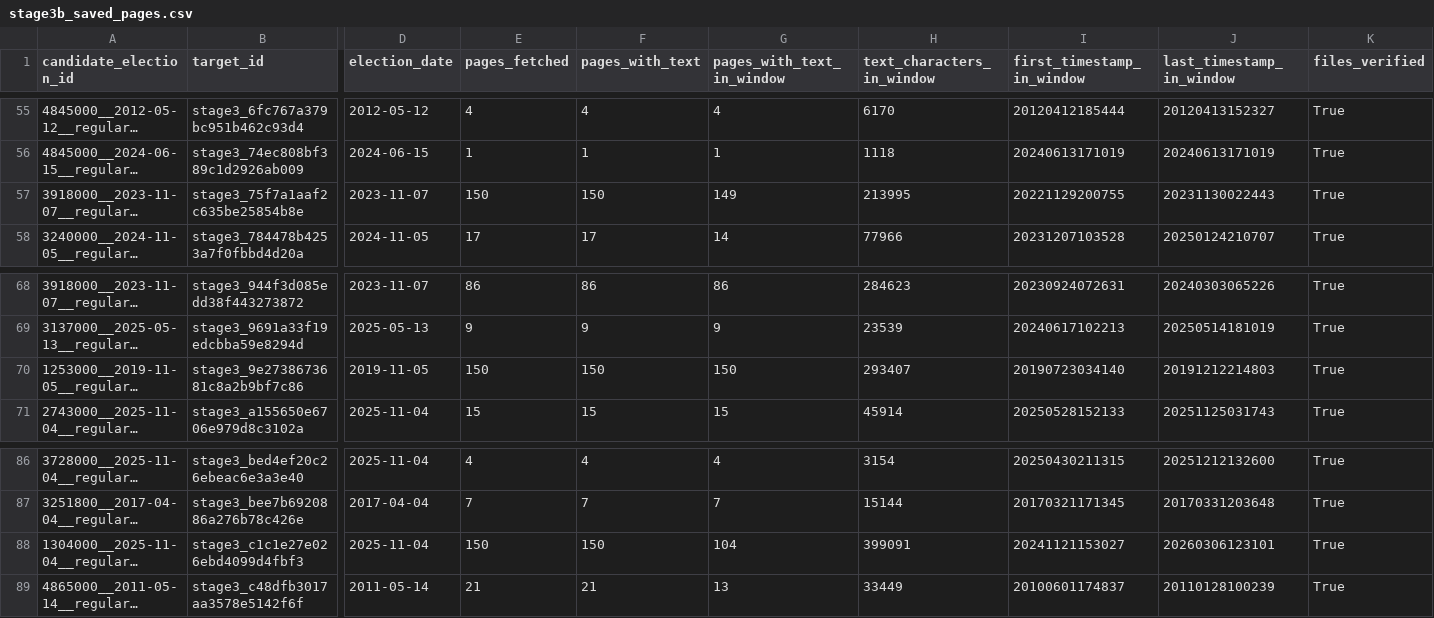
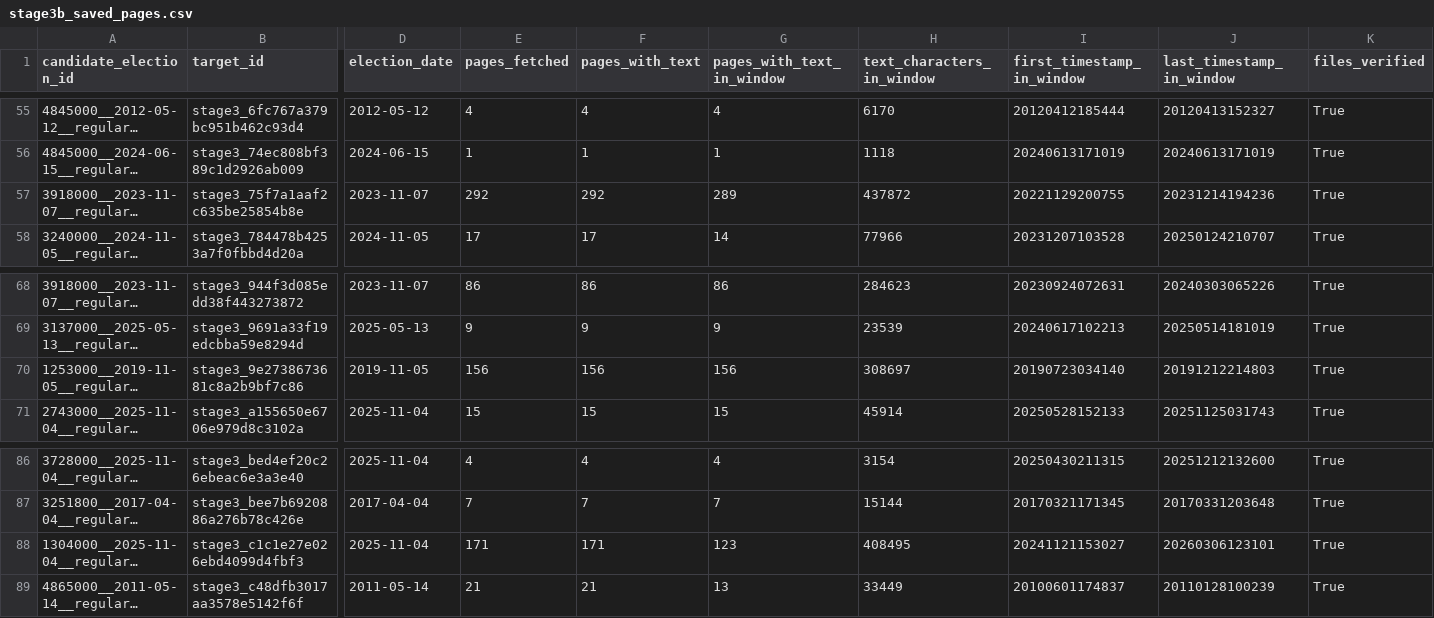
Before and after one commit to hhilbig/candidate_website_extension, a CSV file: data/municipal_discovery/top100_coverage/inputs/stage3b_saved_pages.csv, drawn as a sheet; only a part is shown, gaps mark what is left out; long unchanged cells end in …; the diff names each change by its address in the sheet, - before the commit and + after, or states it on an @@ line.

```diff
--- a/data/municipal_discovery/top100_coverage/inputs/stage3b_saved_pages.csv
+++ b/data/municipal_discovery/top100_coverage/inputs/stage3b_saved_pages.csv
-E57 (pages_fetched): 150
+E57 (pages_fetched): 292
-F57 (pages_with_text): 150
+F57 (pages_with_text): 292
-G57 (pages_with_text_in_window): 149
+G57 (pages_with_text_in_window): 289
-H57 (text_characters_in_window): 213995
+H57 (text_characters_in_window): 437872
-J57 (last_timestamp_in_window): 20231130022443
+J57 (last_timestamp_in_window): 20231214194236
-E70 (pages_fetched): 150
+E70 (pages_fetched): 156
-F70 (pages_with_text): 150
+F70 (pages_with_text): 156
-G70 (pages_with_text_in_window): 150
+G70 (pages_with_text_in_window): 156
-H70 (text_characters_in_window): 293407
+H70 (text_characters_in_window): 308697
-E88 (pages_fetched): 150
+E88 (pages_fetched): 171
-F88 (pages_with_text): 150
+F88 (pages_with_text): 171
-G88 (pages_with_text_in_window): 104
+G88 (pages_with_text_in_window): 123
-H88 (text_characters_in_window): 399091
+H88 (text_characters_in_window): 408495
```
Also changed, not shown: data/municipal_discovery/top100_coverage/inputs/stage3L_saved_pages.csv, data/municipal_discovery/top100_coverage/inputs/stage3_saved_pages.csv, 11 other files.
